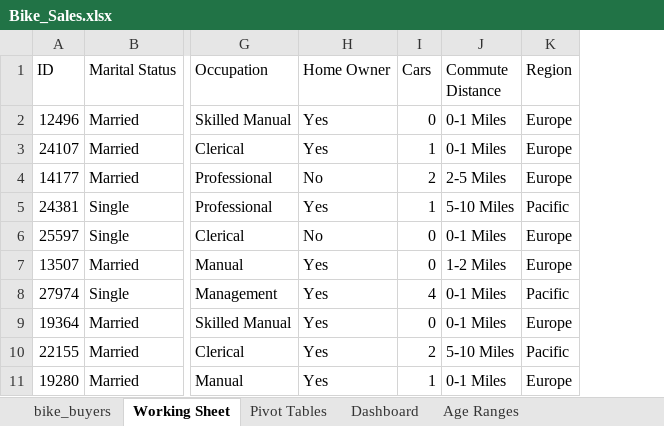
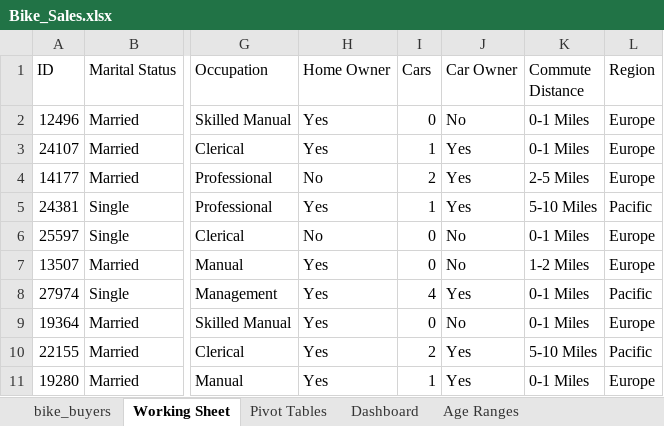
Before and after one commit to bryanhvu/Data_Analysis_Portfolio, an Excel workbook: Excel Projects/Bike Sales/Bike_Sales.xlsx, sheet Working Sheet, drawn as a sheet; only a part is shown, gaps mark what is left out; values as stored, in another font and other column widths than the file's, no borders; table styles not drawn; the diff names each change by its address in the sheet, - before the commit and + after, or states it on an @@ line.

```diff
--- a/Excel Projects/Bike Sales/Bike_Sales.xlsx (sheet Working Sheet)
+++ b/Excel Projects/Bike Sales/Bike_Sales.xlsx (sheet Working Sheet)
+column J (Car Owner), rows 2-11: No | Yes | Yes | Yes | No | No | Yes | No | Yes | Yes
```
Also changed, not shown: sheet Pivot Tables, formulas that keep their value, charts or pictures, 50 other files.
